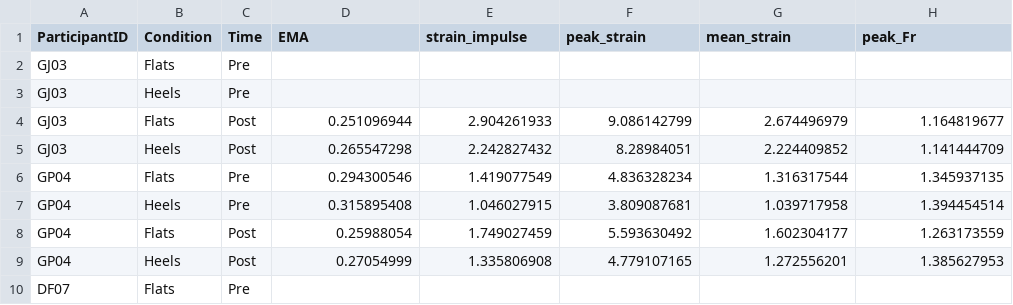
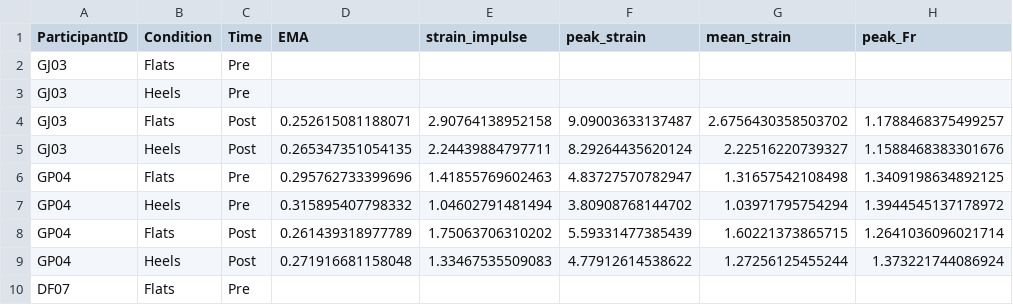
Before and after one commit to Human-Locomotion-Lab-UT-Austin/GA_Tech_Heels, a CSV file: heels_flats_comp.csv, drawn as a sheet; only a part is shown; the diff covers the shown part only.

```diff
--- a/heels_flats_comp.csv
+++ b/heels_flats_comp.csv
@@ -3,8 +3,8 @@ GJ03,Flats,Pre,,,,,
 GJ03,Heels,Pre,,,,,
-GJ03,Flats,Post,0.251096944,2.904261933,9.086142799,2.674496979,1.164819677
-GJ03,Heels,Post,0.265547298,2.242827432,8.28984051,2.224409852,1.141444709
-GP04,Flats,Pre,0.294300546,1.419077549,4.836328234,1.316317544,1.345937135
-GP04,Heels,Pre,0.315895408,1.046027915,3.809087681,1.039717958,1.394454514
-GP04,Flats,Post,0.25988054,1.749027459,5.593630492,1.602304177,1.263173559
-GP04,Heels,Post,0.27054999,1.335806908,4.779107165,1.272556201,1.385627953
+GJ03,Flats,Post,0.252615081188071,2.90764138952158,9.09003633137487,2.6756430358503702,1.1788468375499257
+GJ03,Heels,Post,0.265347351054135,2.24439884797711,8.29264435620124,2.22516220739327,1.1588468383301676
+GP04,Flats,Pre,0.295762733399696,1.41855769602463,4.83727570782947,1.31657542108498,1.3409198634892125
+GP04,Heels,Pre,0.315895407798332,1.04602791481494,3.80908768144702,1.03971795754294,1.3944545137178972
+GP04,Flats,Post,0.261439318977789,1.75063706310202,5.59331477385439,1.60221373865715,1.2641036096021714
+GP04,Heels,Post,0.271916681158048,1.33467535509083,4.77912614538622,1.27256125455244,1.373221744086924
 DF07,Flats,Pre,,,,,
```
Also changed, not shown: 95 edited cells elsewhere in this file, participant_data_sheet_R.csv.
